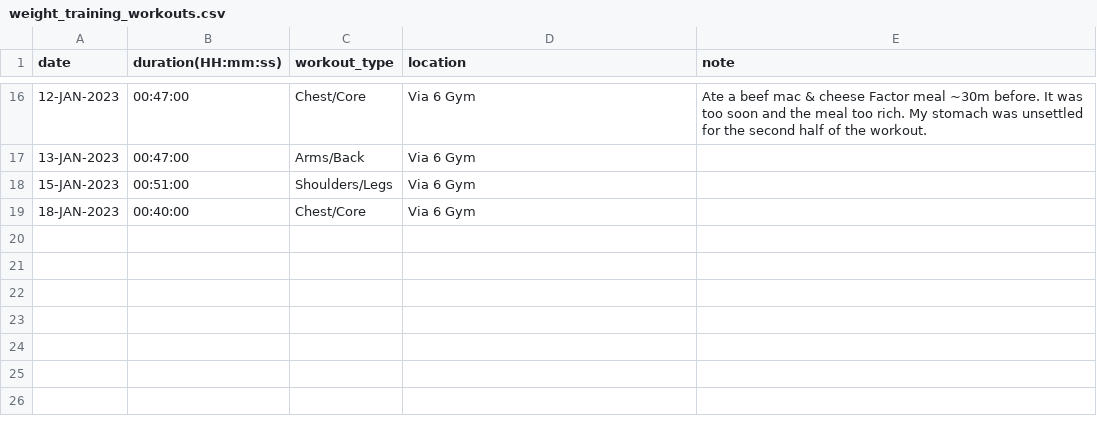
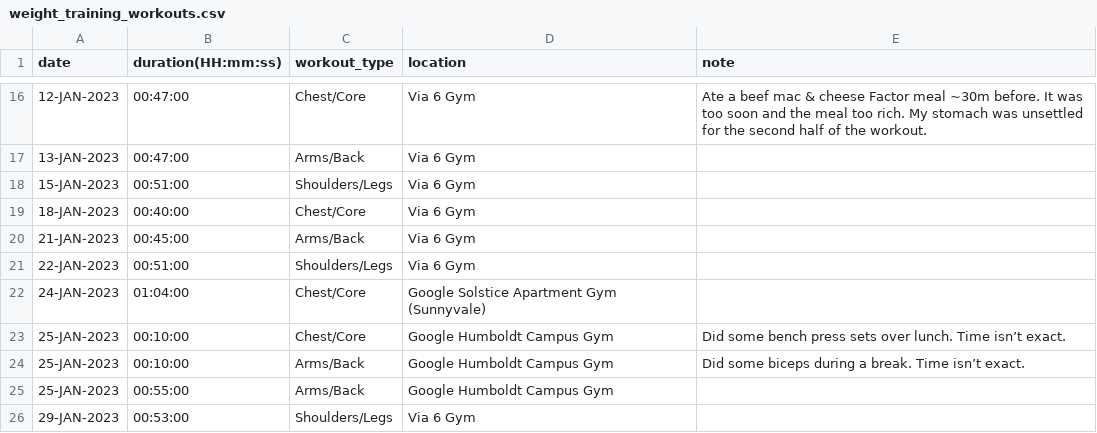
Before and after one commit to EricLeFort/ExerciseLog, a CSV file: data/weight_training_workouts.csv, drawn as a sheet; only a part is shown, gaps mark what is left out.

Commit message:
Added in Jan 21-29 weight training

```diff
--- a/data/weight_training_workouts.csv
+++ b/data/weight_training_workouts.csv
@@ -19 +19,8 @@ date,duration(HH:mm:ss),workout_type,location,note
 18-JAN-2023,00:40:00,Chest/Core,Via 6 Gym,""
+21-JAN-2023,00:45:00,Arms/Back,Via 6 Gym,""
+22-JAN-2023,00:51:00,Shoulders/Legs,Via 6 Gym,""
+24-JAN-2023,01:04:00,Chest/Core,Google Solstice Apartment Gym (Sunnyvale),""
+25-JAN-2023,00:10:00,Chest/Core,Google Humboldt Campus Gym,"Did some bench press sets over lunch. Time isn’t exact."
+25-JAN-2023,00:10:00,Arms/Back,Google Humboldt Campus Gym,"Did some biceps during a break. Time isn’t exact."
+25-JAN-2023,00:55:00,Arms/Back,Google Humboldt Campus Gym,""
+29-JAN-2023,00:53:00,Shoulders/Legs,Via 6 Gym,""
```
